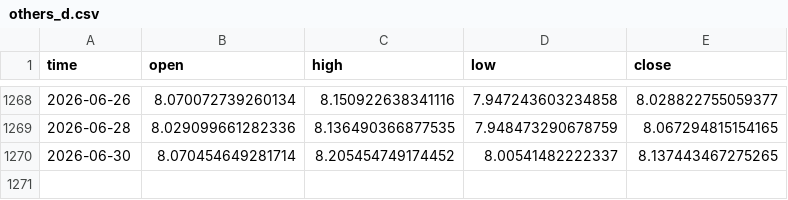
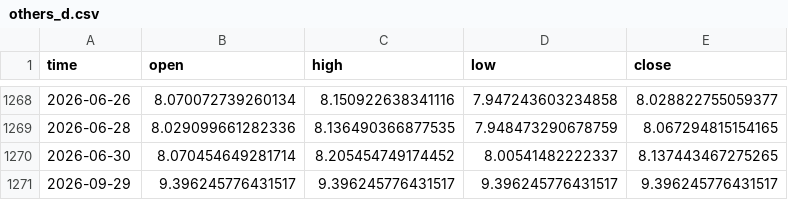
Before and after one commit to timothekintgen1-oss/rsps-dashboard, a CSV file: seed/others_d.csv, drawn as a sheet; only a part is shown, gaps mark what is left out; the diff names each change by its address in the sheet, - before the commit and + after, or states it on an @@ line.

```diff
--- a/seed/others_d.csv
+++ b/seed/others_d.csv
+row 1271: 2026-09-29 | 9.396245776431517 | 9.396245776431517 | 9.396245776431517 | 9.396245776431517
```
Also changed, not shown: seed/ethbtc.csv, seed/total.csv, 6 other files.
